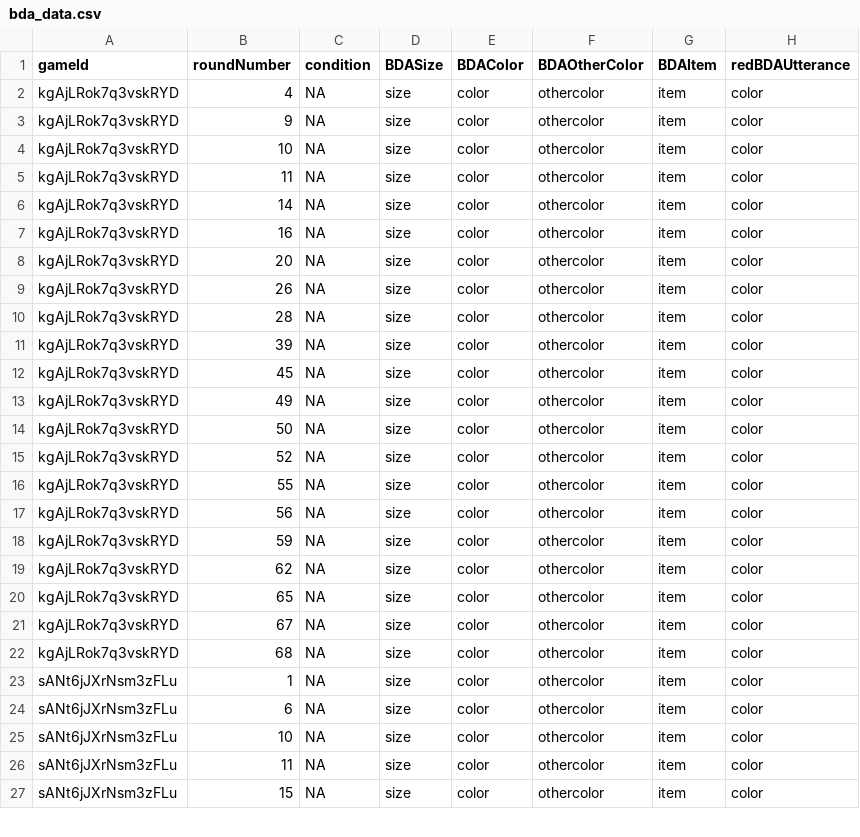
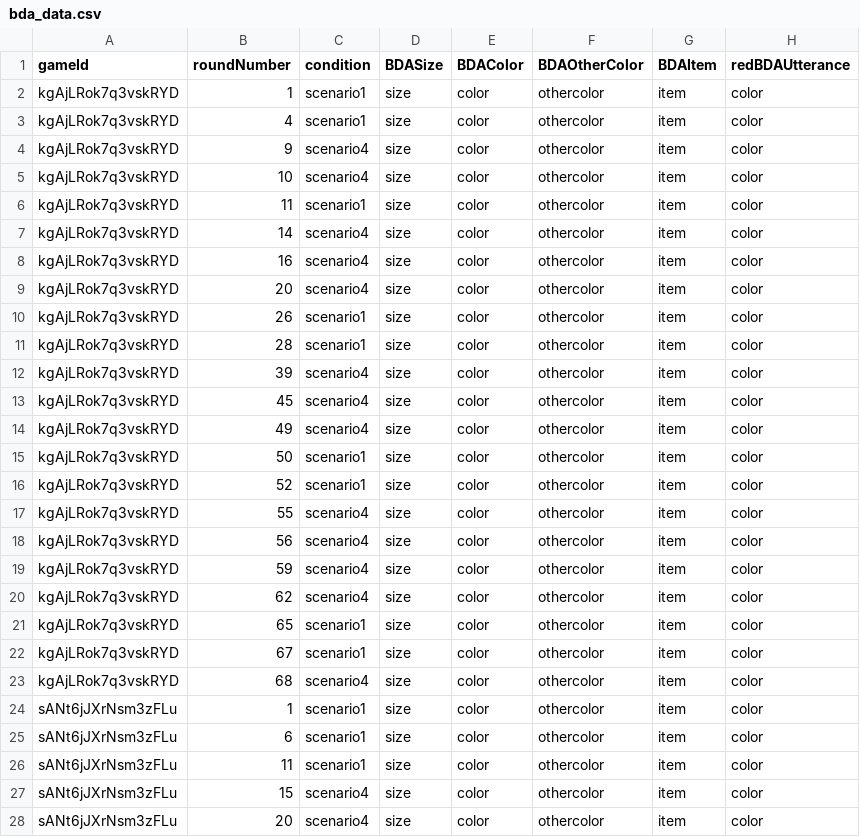
Before and after one commit to bwaldon/crossling_reference, a CSV file: data/BCSPilot/bda_data.csv, drawn as a sheet; only a part is shown; the diff covers the shown part only.

Commit message:
BCS pilot data and analyses added

```diff
--- a/data/BCSPilot/bda_data.csv
+++ b/data/BCSPilot/bda_data.csv
@@ -1,27 +1,28 @@
 gameId,roundNumber,condition,BDASize,BDAColor,BDAOtherColor,BDAItem,redBDAUtterance
-kgAjLRok7q3vskRYD,4,NA,size,color,othercolor,item,color
-kgAjLRok7q3vskRYD,9,NA,size,color,othercolor,item,color
-kgAjLRok7q3vskRYD,10,NA,size,color,othercolor,item,color
-kgAjLRok7q3vskRYD,11,NA,size,color,othercolor,item,color
-kgAjLRok7q3vskRYD,14,NA,size,color,othercolor,item,color
-kgAjLRok7q3vskRYD,16,NA,size,color,othercolor,item,color
-kgAjLRok7q3vskRYD,20,NA,size,color,othercolor,item,color
-kgAjLRok7q3vskRYD,26,NA,size,color,othercolor,item,color
-kgAjLRok7q3vskRYD,28,NA,size,color,othercolor,item,color
-kgAjLRok7q3vskRYD,39,NA,size,color,othercolor,item,color
-kgAjLRok7q3vskRYD,45,NA,size,color,othercolor,item,color
-kgAjLRok7q3vskRYD,49,NA,size,color,othercolor,item,color
-kgAjLRok7q3vskRYD,50,NA,size,color,othercolor,item,color
-kgAjLRok7q3vskRYD,52,NA,size,color,othercolor,item,color
-kgAjLRok7q3vskRYD,55,NA,size,color,othercolor,item,color
-kgAjLRok7q3vskRYD,56,NA,size,color,othercolor,item,color
-kgAjLRok7q3vskRYD,59,NA,size,color,othercolor,item,color
-kgAjLRok7q3vskRYD,62,NA,size,color,othercolor,item,color
-kgAjLRok7q3vskRYD,65,NA,size,color,othercolor,item,color
-kgAjLRok7q3vskRYD,67,NA,size,color,othercolor,item,color
-kgAjLRok7q3vskRYD,68,NA,size,color,othercolor,item,color
-sANt6jJXrNsm3zFLu,1,NA,size,color,othercolor,item,color
-sANt6jJXrNsm3zFLu,6,NA,size,color,othercolor,item,color
-sANt6jJXrNsm3zFLu,10,NA,size,color,othercolor,item,color
-sANt6jJXrNsm3zFLu,11,NA,size,color,othercolor,item,color
-sANt6jJXrNsm3zFLu,15,NA,size,color,othercolor,item,color
+kgAjLRok7q3vskRYD,1,scenario1,size,color,othercolor,item,color
+kgAjLRok7q3vskRYD,4,scenario1,size,color,othercolor,item,color
+kgAjLRok7q3vskRYD,9,scenario4,size,color,othercolor,item,color
+kgAjLRok7q3vskRYD,10,scenario4,size,color,othercolor,item,color
+kgAjLRok7q3vskRYD,11,scenario1,size,color,othercolor,item,color
+kgAjLRok7q3vskRYD,14,scenario4,size,color,othercolor,item,color
+kgAjLRok7q3vskRYD,16,scenario4,size,color,othercolor,item,color
+kgAjLRok7q3vskRYD,20,scenario4,size,color,othercolor,item,color
+kgAjLRok7q3vskRYD,26,scenario1,size,color,othercolor,item,color
+kgAjLRok7q3vskRYD,28,scenario1,size,color,othercolor,item,color
+kgAjLRok7q3vskRYD,39,scenario4,size,color,othercolor,item,color
+kgAjLRok7q3vskRYD,45,scenario4,size,color,othercolor,item,color
+kgAjLRok7q3vskRYD,49,scenario4,size,color,othercolor,item,color
+kgAjLRok7q3vskRYD,50,scenario1,size,color,othercolor,item,color
+kgAjLRok7q3vskRYD,52,scenario1,size,color,othercolor,item,color
+kgAjLRok7q3vskRYD,55,scenario4,size,color,othercolor,item,color
+kgAjLRok7q3vskRYD,56,scenario4,size,color,othercolor,item,color
+kgAjLRok7q3vskRYD,59,scenario4,size,color,othercolor,item,color
+kgAjLRok7q3vskRYD,62,scenario4,size,color,othercolor,item,color
+kgAjLRok7q3vskRYD,65,scenario1,size,color,othercolor,item,color
+kgAjLRok7q3vskRYD,67,scenario1,size,color,othercolor,item,color
+kgAjLRok7q3vskRYD,68,scenario4,size,color,othercolor,item,color
+sANt6jJXrNsm3zFLu,1,scenario1,size,color,othercolor,item,color
+sANt6jJXrNsm3zFLu,6,scenario1,size,color,othercolor,item,color
+sANt6jJXrNsm3zFLu,11,scenario1,size,color,othercolor,item,color
+sANt6jJXrNsm3zFLu,15,scenario4,size,color,othercolor,item,color
+sANt6jJXrNsm3zFLu,20,scenario4,size,color,othercolor,item,color
```
Also changed, not shown: 2 added rows and 3 edited cells elsewhere in this file, data/BCSPilot/preManualTypoCorrection.tsv, 14 other files.
